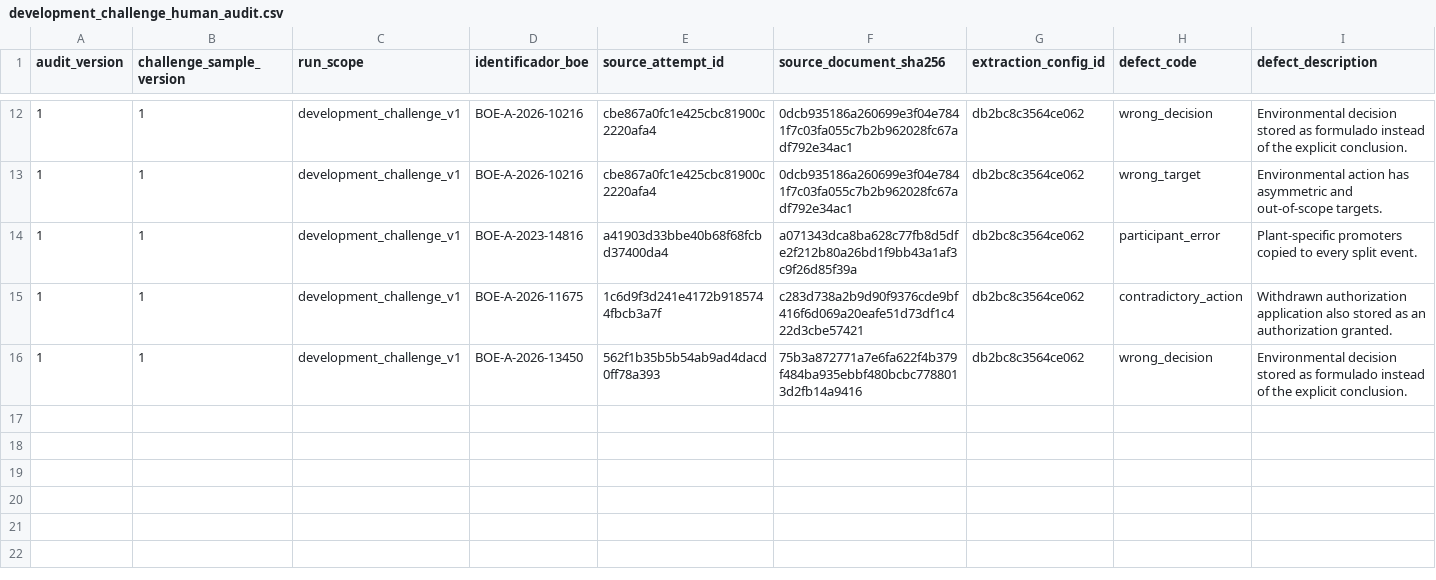
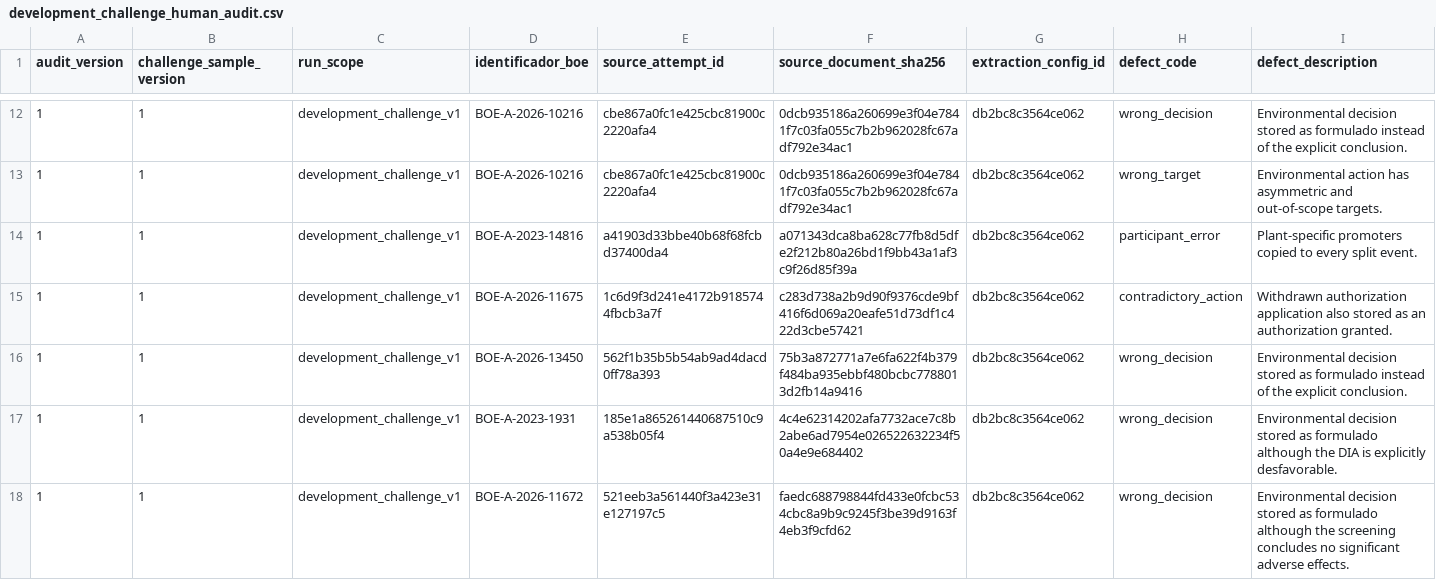
Before and after one commit to bererei/tfm-renewables-permitting-tracker, a CSV file: config/evaluation/development_challenge_human_audit.csv, drawn as a sheet; only a part is shown, gaps mark what is left out; rows hold the shown columns only; the diff names each change by its address in the sheet, - before the commit and + after, or states it on an @@ line.

Commit message:
test: extend challenge human audit

```diff
--- a/config/evaluation/development_challenge_human_audit.csv
+++ b/config/evaluation/development_challenge_human_audit.csv
+row 17: 1 | 1 | development_challenge_v1 | BOE-A-2023-1931 | 185e1a865261440687510c9a538b05f4 | 4c4e62314202afa7732ace7c8b2abe6ad7954e026522632234f50a4e9e684402 | db2bc8c3564ce062 | wrong_decision | Environmental decision stored as formulado although the DIA is explicitly desfavorable.
+row 18: 1 | 1 | development_challenge_v1 | BOE-A-2026-11672 | 521eeb3a561440f3a423e31e127197c5 | faedc688798844fd433e0fcbc534cbc8a9b9c9245f3be39d9163f4eb3f9cfd62 | db2bc8c3564ce062 | wrong_decision | Environmental decision stored as formulado although the screening concludes no significant adverse effects.
```
Also changed, not shown: 1 other file.
